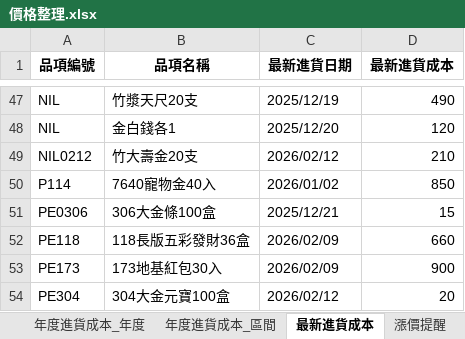
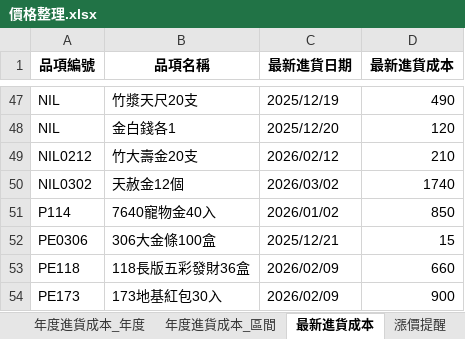
Before and after one commit to kpwh68wkkt-svg/price-check-flask, an Excel workbook: 價格整理.xlsx, sheet 最新進貨成本, drawn as a sheet; only a part is shown, gaps mark what is left out; the shorter side is filled out with more unchanged rows; values as stored, in another font and other column widths than the file's, no borders; the diff names each change by its address in the sheet, - before the commit and + after, or states it on an @@ line.

```diff
--- a/價格整理.xlsx (sheet 最新進貨成本)
+++ b/價格整理.xlsx (sheet 最新進貨成本)
+row 50: NIL0302 | 天赦金12個 | 2026/03/02 | 1740
```
Also changed, not shown: sheet 整理後明細, sheet 年度進貨成本_年度, sheet 年度進貨成本_區間, sheet 平均進貨成本.
